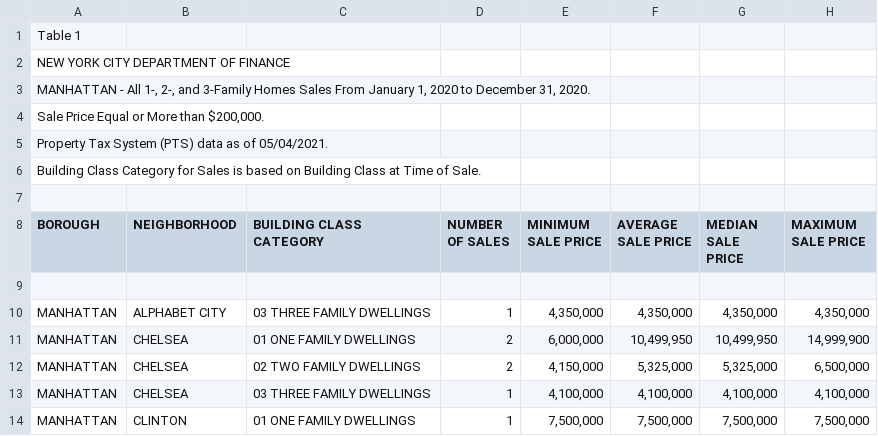
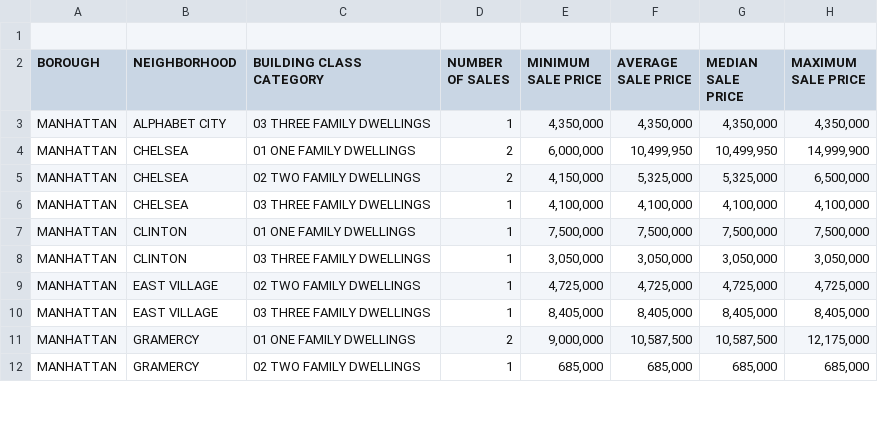
Before and after one commit to swarna97/Info-Viz-Project, a CSV file: 2020_manhattan_sales_prices.csv, drawn as a sheet; only a part is shown; the shorter side is filled out with more unchanged rows; the diff names each change by its address in the sheet, - before the commit and + after, or states it on an @@ line.

Commit message:
Update 2020_manhattan_sales_prices.csv

```diff
--- a/2020_manhattan_sales_prices.csv
+++ b/2020_manhattan_sales_prices.csv
-row 1: Table 1
-row 2: NEW YORK CITY DEPARTMENT OF FINANCE
-row 3: MANHATTAN - All 1-, 2-, and 3-Family Homes Sales From January 1, 2020 to December 31, 2020.
-row 4: Sale Price Equal or More than $200,000.
-row 5: Property Tax System (PTS) data as of 05/04/2021.
-row 6: Building Class Category for Sales is based on Building Class at Time of Sale.
-row 9: (empty)
```
